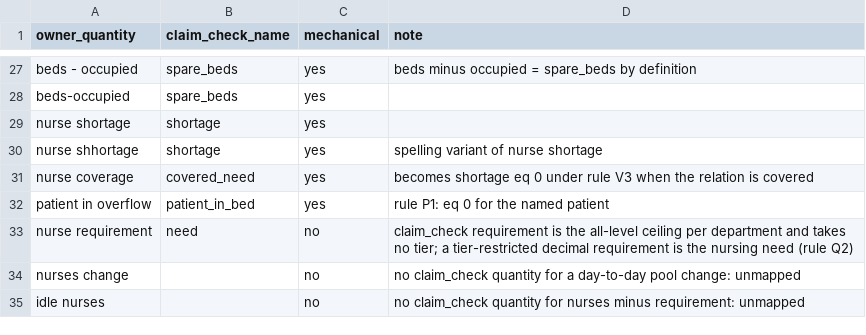
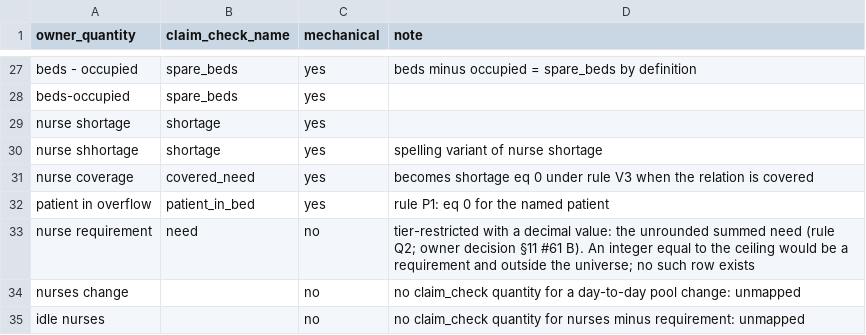
Before and after one commit to fabriziosaba04/hospital_resource_allocations, a CSV file: results/evaluations/R1/owner_extraction/mapping_quantity.csv, drawn as a sheet; only a part is shown, gaps mark what is left out.

```diff
--- a/results/evaluations/R1/owner_extraction/mapping_quantity.csv
+++ b/results/evaluations/R1/owner_extraction/mapping_quantity.csv
@@ -32,3 +32,3 @@ nurse coverage,covered_need,yes,becomes shortage eq 0 under rule V3 when the rel
 patient in overflow,patient_in_bed,yes,rule P1: eq 0 for the named patient
-nurse requirement,need,no,claim_check requirement is the all-level ceiling per department and takes no tier; a tier-restricted decimal requirement is the nursing need (rule Q2)
+nurse requirement,need,no,tier-restricted with a decimal value: the unrounded summed need (rule Q2; owner decision §11 #61 B). An integer equal to the ceiling would be a requirement and outside the universe; no such row exists
 nurses change,,no,no claim_check quantity for a day-to-day pool change: unmapped
```
Also changed, not shown: results/evaluations/R1/owner_extraction/non_mechanical_mappings.csv, results/evaluations/R1/owner_review/review_7b_wrong.csv, 17 other files.
